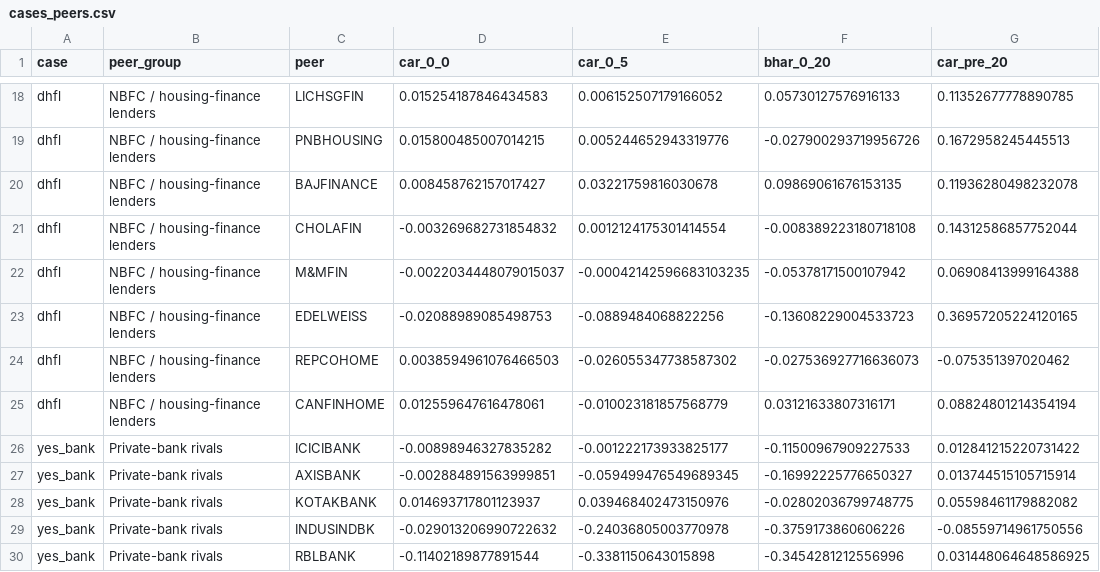
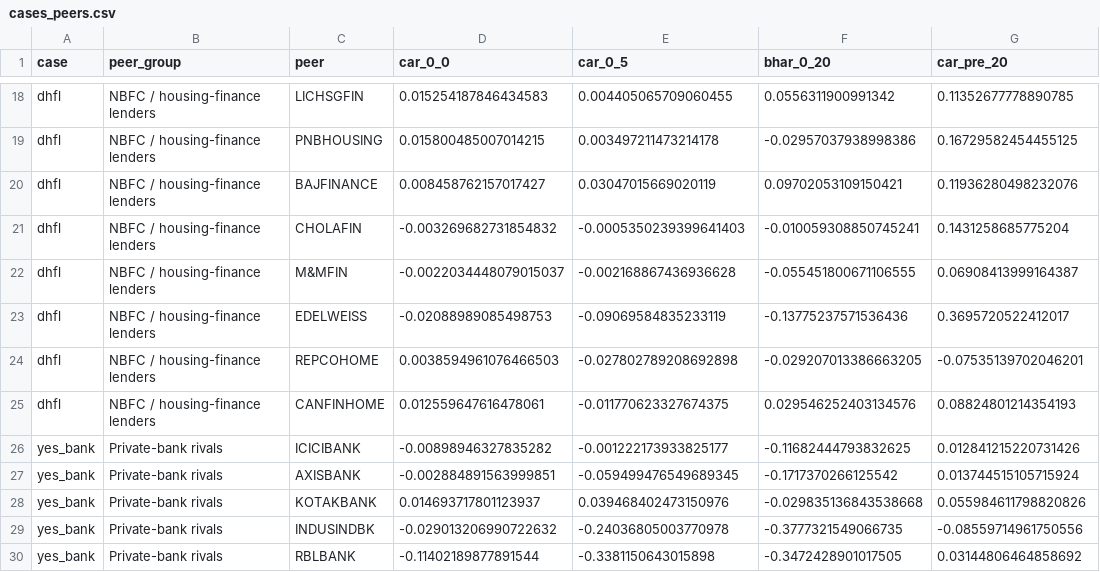
Before and after one commit to mrigay24/strategyhub-research, a CSV file: results/death_test/cases_peers.csv, drawn as a sheet; only a part is shown, gaps mark what is left out; the diff covers the shown part only; the diff names each change by its address in the sheet, - before the commit and + after, or states it on an @@ line.

```diff
--- a/results/death_test/cases_peers.csv
+++ b/results/death_test/cases_peers.csv
-E18 (car_0_5): 0.006152507179166052
+E18 (car_0_5): 0.004405065709060455
-F18 (bhar_0_20): 0.05730127576916133
+F18 (bhar_0_20): 0.0556311900991342
-E19 (car_0_5): 0.005244652943319776
+E19 (car_0_5): 0.003497211473214178
-F19 (bhar_0_20): -0.027900293719956726
+F19 (bhar_0_20): -0.02957037938998386
-G19 (car_pre_20): 0.1672958245445513
+G19 (car_pre_20): 0.16729582454455125
-E20 (car_0_5): 0.03221759816030678
+E20 (car_0_5): 0.03047015669020119
-F20 (bhar_0_20): 0.09869061676153135
+F20 (bhar_0_20): 0.09702053109150421
-G20 (car_pre_20): 0.11936280498232078
+G20 (car_pre_20): 0.11936280498232076
-E21 (car_0_5): 0.0012124175301414554
+E21 (car_0_5): -0.0005350239399641403
-F21 (bhar_0_20): -0.008389223180718108
+F21 (bhar_0_20): -0.010059308850745241
-G21 (car_pre_20): 0.14312586857752044
+G21 (car_pre_20): 0.1431258685775204
-E22 (car_0_5): -0.00042142596683103235
+E22 (car_0_5): -0.002168867436936628
-F22 (bhar_0_20): -0.05378171500107942
+F22 (bhar_0_20): -0.055451800671106555
-G22 (car_pre_20): 0.06908413999164388
+G22 (car_pre_20): 0.06908413999164387
-E23 (car_0_5): -0.0889484068822256
+E23 (car_0_5): -0.09069584835233119
-F23 (bhar_0_20): -0.13608229004533723
+F23 (bhar_0_20): -0.13775237571536436
-G23 (car_pre_20): 0.36957205224120165
+G23 (car_pre_20): 0.3695720522412017
-E24 (car_0_5): -0.026055347738587302
+E24 (car_0_5): -0.027802789208692898
-F24 (bhar_0_20): -0.027536927716636073
+F24 (bhar_0_20): -0.029207013386663205
-G24 (car_pre_20): -0.075351397020462
+G24 (car_pre_20): -0.07535139702046201
-E25 (car_0_5): -0.010023181857568779
+E25 (car_0_5): -0.011770623327674375
-F25 (bhar_0_20): 0.03121633807316171
+F25 (bhar_0_20): 0.029546252403134576
-G25 (car_pre_20): 0.08824801214354194
+G25 (car_pre_20): 0.08824801214354193
-F26 (bhar_0_20): -0.11500967909227533
+F26 (bhar_0_20): -0.11682444793832625
-G26 (car_pre_20): 0.012841215220731422
+G26 (car_pre_20): 0.012841215220731426
-F27 (bhar_0_20): -0.16992225776650327
+F27 (bhar_0_20): -0.1717370266125542
-G27 (car_pre_20): 0.013744515105715914
+G27 (car_pre_20): 0.013744515105715924
-F28 (bhar_0_20): -0.02802036799748775
+F28 (bhar_0_20): -0.029835136843538668
-G28 (car_pre_20): 0.05598461179882082
+G28 (car_pre_20): 0.055984611798820826
-F29 (bhar_0_20): -0.3759173860606226
+F29 (bhar_0_20): -0.3777321549066735
-F30 (bhar_0_20): -0.3454281212556996
+F30 (bhar_0_20): -0.3472428901017505
-G30 (car_pre_20): 0.031448064648586925
+G30 (car_pre_20): 0.03144806464858692
```
Also changed, not shown: 43 edited cells elsewhere in this file, results/death_test/cases.csv, 2 other files.
